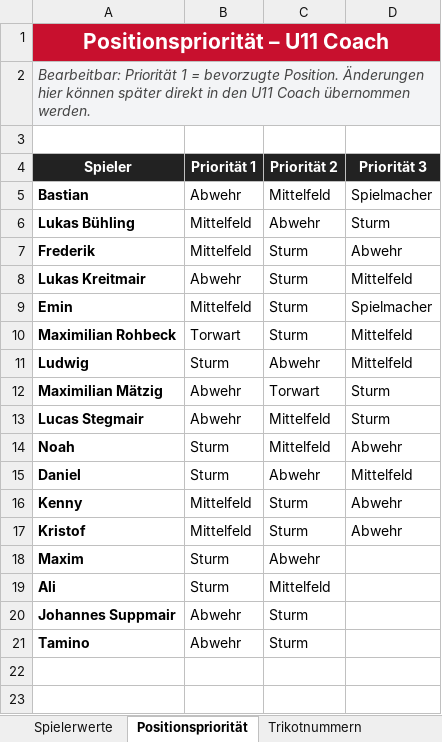
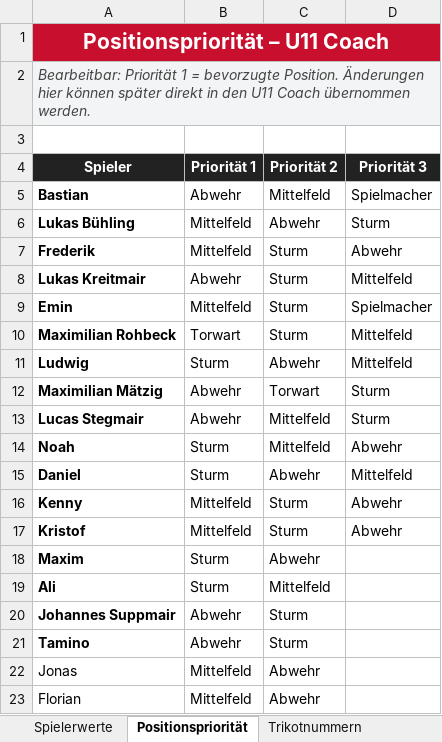
Before and after one commit to hillreinermichael/U11-Coach, an Excel workbook: Spielerwerte.xlsx, sheet Positionspriorität, drawn as a sheet; values as stored, in another font and other column widths than the file's, no borders; table styles not drawn; the diff names each change by its address in the sheet, - before the commit and + after, or states it on an @@ line.

```diff
--- a/Spielerwerte.xlsx (sheet Positionspriorität)
+++ b/Spielerwerte.xlsx (sheet Positionspriorität)
+row 22: Jonas | Mittelfeld | Abwehr
+row 23: Florian | Mittelfeld | Abwehr
```
Also changed, not shown: sheet Spielerwerte, sheet Spielerkader.
